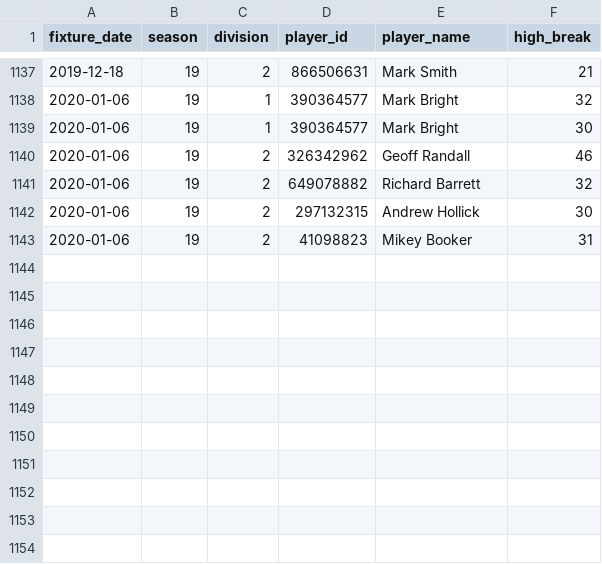
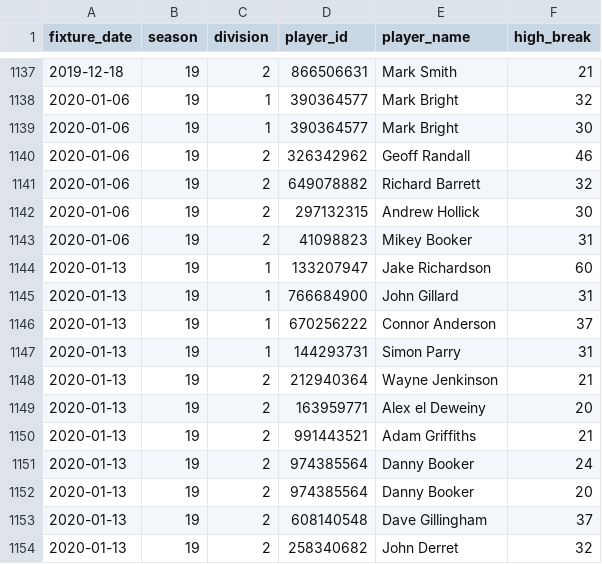
Before and after one commit to sheepworrier/bhdbsl, a CSV file: New-website-breaks.csv, drawn as a sheet; only a part is shown, gaps mark what is left out.

```diff
--- a/New-website-breaks.csv
+++ b/New-website-breaks.csv
@@ -1143 +1143,12 @@ fixture_date,season,division,player_id,player_name,high_break
 2020-01-06,19,2,41098823,Mikey Booker,31
+2020-01-13,19,1,133207947,Jake Richardson,60
+2020-01-13,19,1,766684900,John Gillard,31
+2020-01-13,19,1,670256222,Connor Anderson,37
+2020-01-13,19,1,144293731,Simon Parry,31
+2020-01-13,19,2,212940364,Wayne Jenkinson,21
+2020-01-13,19,2,163959771,Alex el Deweiny,20
+2020-01-13,19,2,991443521,Adam Griffiths,21
+2020-01-13,19,2,974385564,Danny Booker,24
+2020-01-13,19,2,974385564,Danny Booker,20
+2020-01-13,19,2,608140548,Dave Gillingham,37
+2020-01-13,19,2,258340682,John Derret,32
```
Also changed, not shown: New-website-match-scores.csv, Player-ratings-output.csv, 4 other files.
